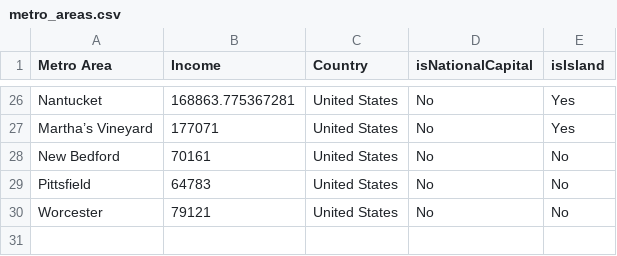
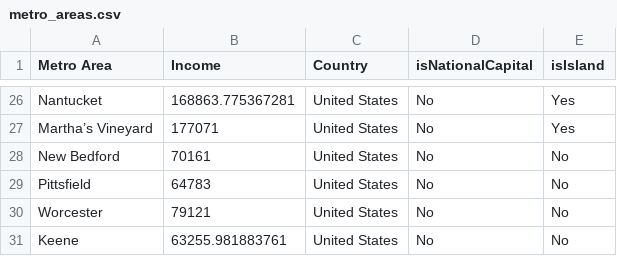
Before and after one commit to johnbrussell/airline-game, a CSV file: data/metro_areas.csv, drawn as a sheet; only a part is shown, gaps mark what is left out; the diff names each change by its address in the sheet, - before the commit and + after, or states it on an @@ line.

```diff
--- a/data/metro_areas.csv
+++ b/data/metro_areas.csv
+row 31: Keene | 63255.981883761 | United States | No | No
```
Also changed, not shown: data/airports.csv, data/populations.csv, 1 other file.
